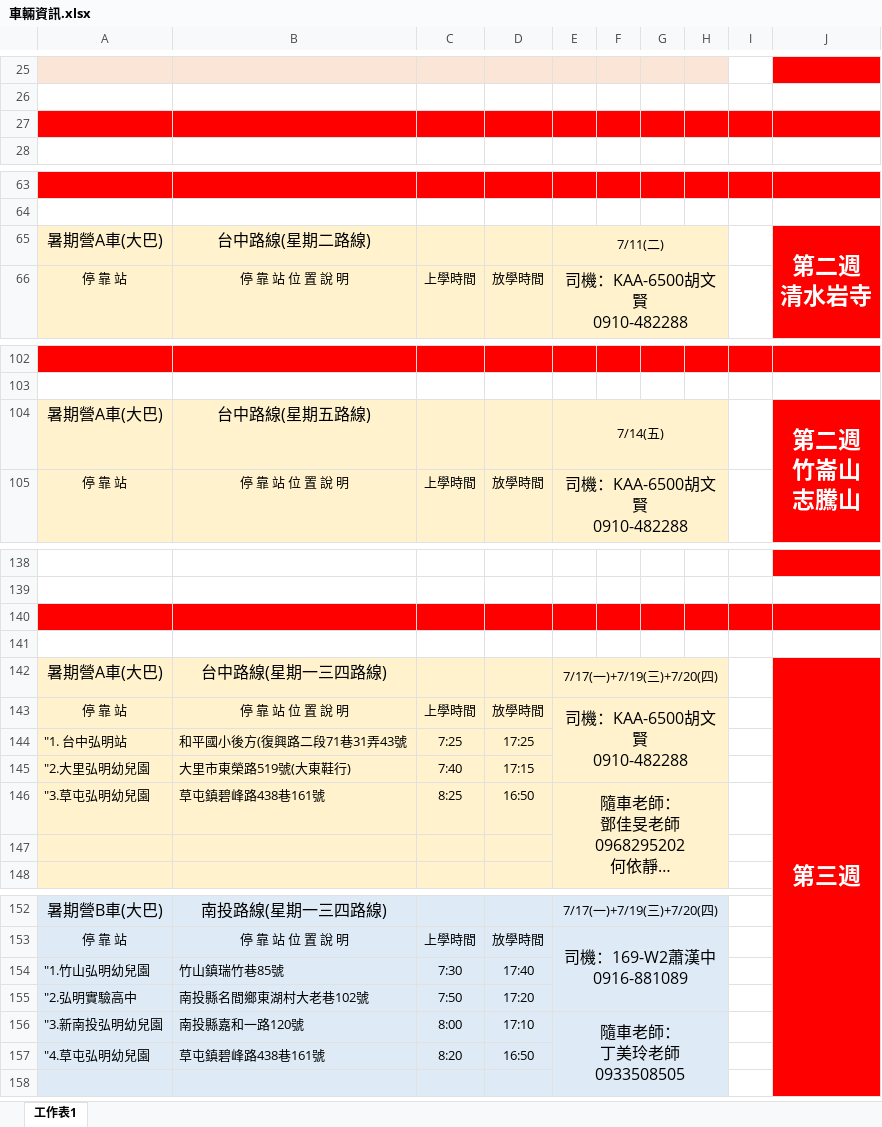
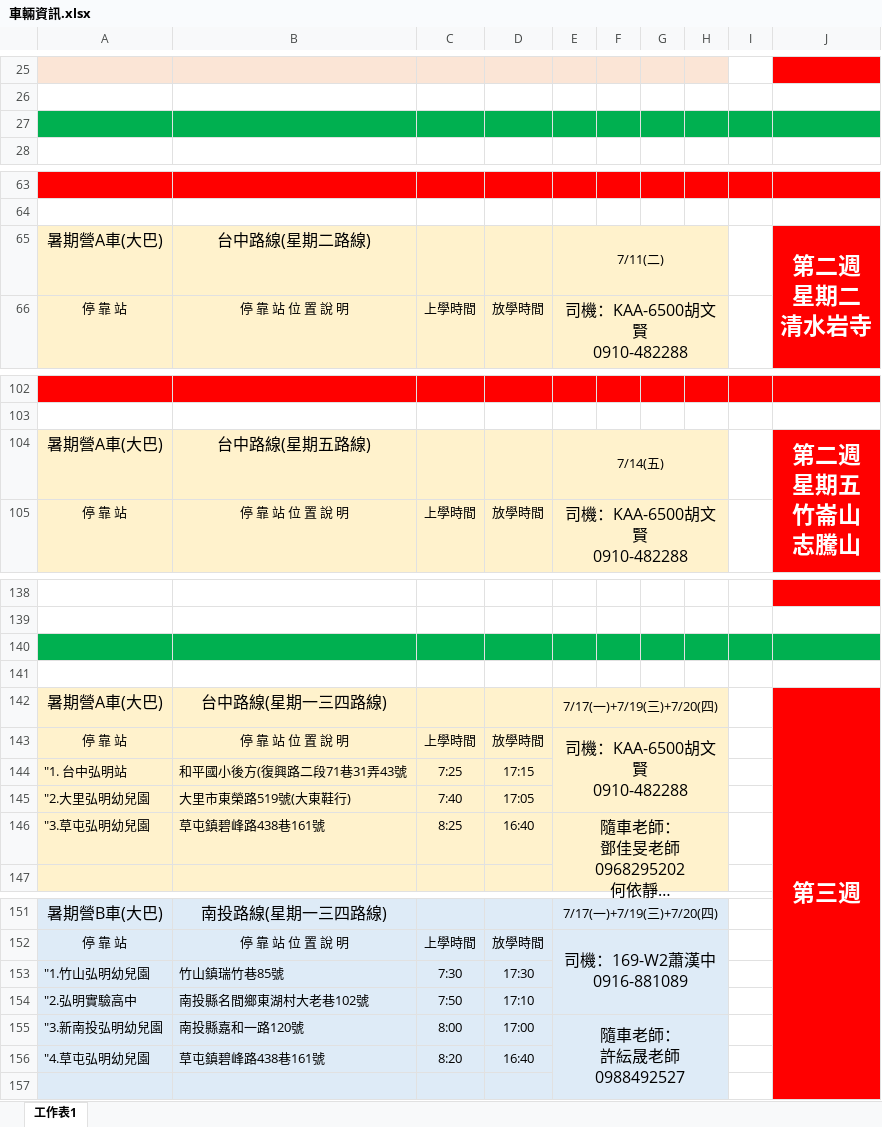
Before and after one commit to LHopita1/fanyun, an Excel workbook: hongming/file/車輛資訊.xlsx, sheet 工作表1, drawn as a sheet; only a part is shown, gaps mark what is left out; long unchanged cells end in …; values as stored, in another font and other column widths than the file's, no borders; removed rows and columns are numbered as before the commit, all else as after; ↵ is a line break in a cell; the diff covers the shown part only; the diff names each change by its address in the sheet, - before the commit and + after, or states it on an @@ line.

```diff
--- a/hongming/file/車輛資訊.xlsx (sheet 工作表1)
+++ b/hongming/file/車輛資訊.xlsx (sheet 工作表1)
-A27:J27 fill: #FF0000
+A27:J27 fill: #00B050
-J65: 第二週 ↵ 清水岩寺
+J65: 第二週 ↵ 星期二 ↵ 清水岩寺
-J104: 第二週 ↵ 竹崙山 ↵ 志騰山
+J104: 第二週 ↵ 星期五 ↵ 竹崙山 ↵ 志騰山
-A140:J140 fill: #FF0000
+A140:J140 fill: #00B050
-D144: 17:25
+D144: 17:15
-D145: 17:15
+D145: 17:05
-D146: 16:50
+D146: 16:40
-row 147: (empty)
-D153: 17:40
+D153: 17:30
-D154: 17:20
+D154: 17:10
-D155: 17:10
+D155: 17:00
-E155: 隨車老師： ↵ 丁美玲老師0933508505
+E155: 隨車老師： ↵ 許紜晟老師0988492527
-D156: 16:50
+D156: 16:40
```
Also changed, not shown: 66 added rows, 6 edited cells and merged cells elsewhere in this sheet, 24 other files.
